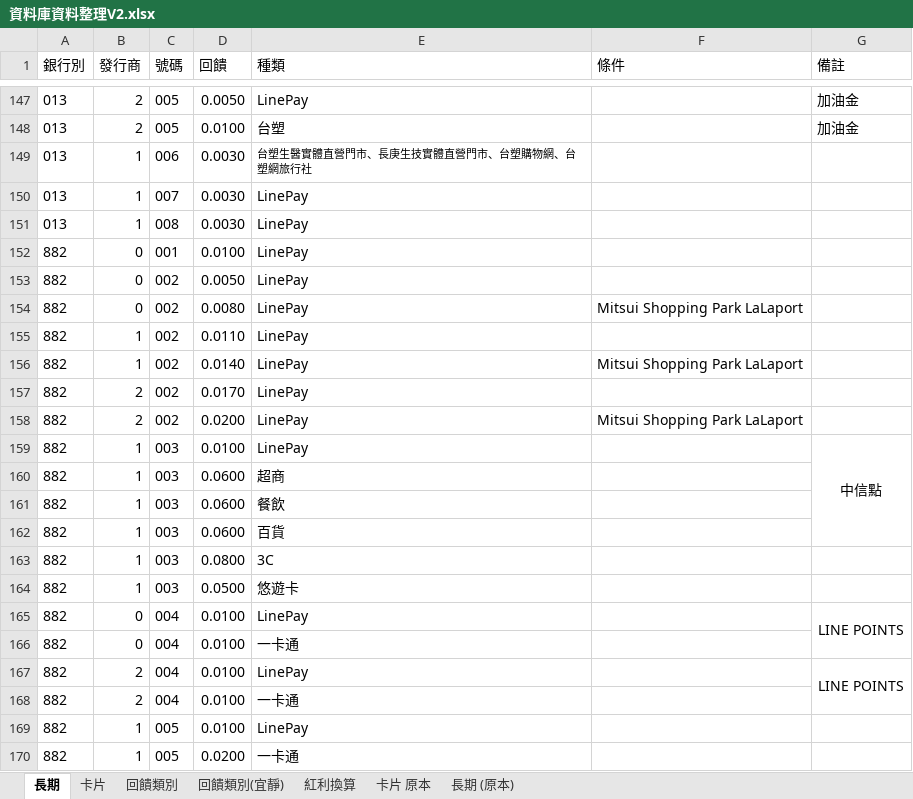
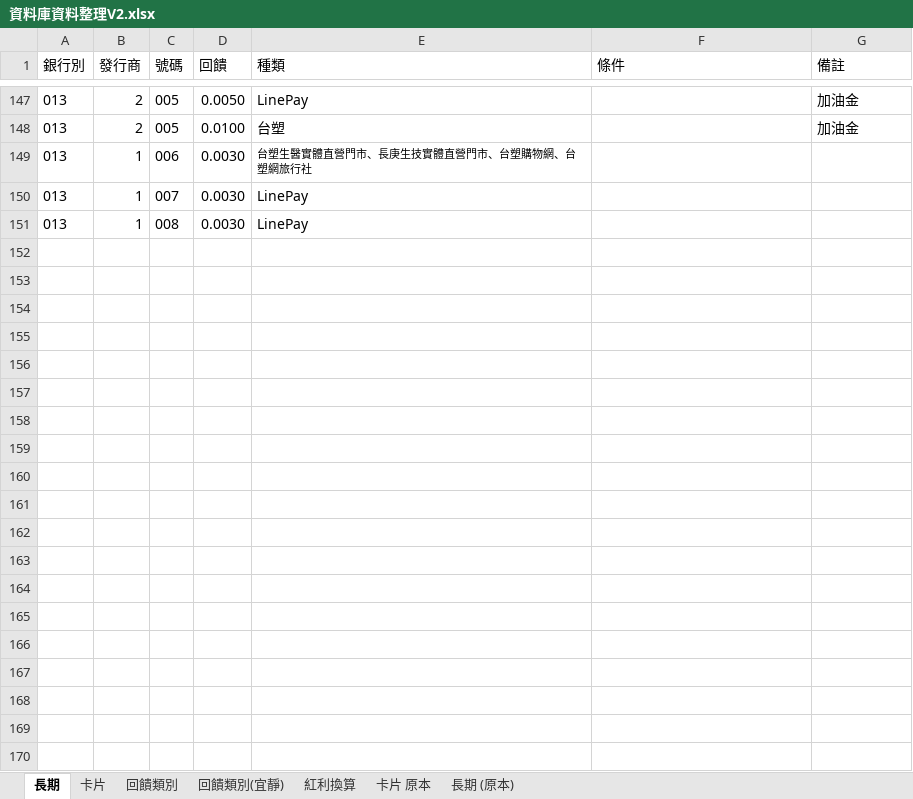
Before and after one commit to gueiru/project, an Excel workbook: 資料庫資料/資料庫資料整理V2.xlsx, sheet 長期, drawn as a sheet; only a part is shown, gaps mark what is left out; values as stored, in another font and other column widths than the file's, no borders; charts and pictures not drawn; the diff covers the shown part only; the diff names each change by its address in the sheet, - before the commit and + after, or states it on an @@ line.

```diff
--- a/資料庫資料/資料庫資料整理V2.xlsx (sheet 長期)
+++ b/資料庫資料/資料庫資料整理V2.xlsx (sheet 長期)
@@ row 152 hidden: 882 | 0 | 001 | 0.0100 | LinePay @@
@@ row 153 hidden: 882 | 0 | 002 | 0.0050 | LinePay @@
-row 154: 882 | 0 | 002 | 0.0080 | LinePay | Mitsui Shopping Park LaLaport
@@ row 155 hidden: 882 | 1 | 002 | 0.0110 | LinePay @@
-row 156: 882 | 1 | 002 | 0.0140 | LinePay | Mitsui Shopping Park LaLaport
@@ row 157 hidden: 882 | 2 | 002 | 0.0170 | LinePay @@
-row 158: 882 | 2 | 002 | 0.0200 | LinePay | Mitsui Shopping Park LaLaport
@@ row 159 hidden: 882 | 1 | 003 | 0.0100 | LinePay |  | 中信點 @@
@@ row 160 hidden: 882 | 1 | 003 | 0.0600 | 超商 @@
@@ row 161 hidden: 882 | 1 | 003 | 0.0600 | 餐飲 @@
@@ row 162 hidden: 882 | 1 | 003 | 0.0600 | 百貨 @@
@@ row 163 hidden: 882 | 1 | 003 | 0.0800 | 3C @@
@@ row 164 hidden: 882 | 1 | 003 | 0.0500 | 悠遊卡 @@
@@ row 165 hidden: 882 | 0 | 004 | 0.0100 | LinePay |  | LINE POINTS @@
@@ row 166 hidden: 882 | 0 | 004 | 0.0100 | 一卡通 @@
@@ row 167 hidden: 882 | 2 | 004 | 0.0100 | LinePay |  | LINE POINTS @@
@@ row 168 hidden: 882 | 2 | 004 | 0.0100 | 一卡通 @@
@@ row 169 hidden: 882 | 1 | 005 | 0.0100 | LinePay @@
@@ row 170 hidden: 882 | 1 | 005 | 0.0200 | 一卡通 @@
```
Also changed, not shown: 2 removed rows, 204 hidden or unhidden rows and 2 edited cells elsewhere in this sheet, 1 other file.
